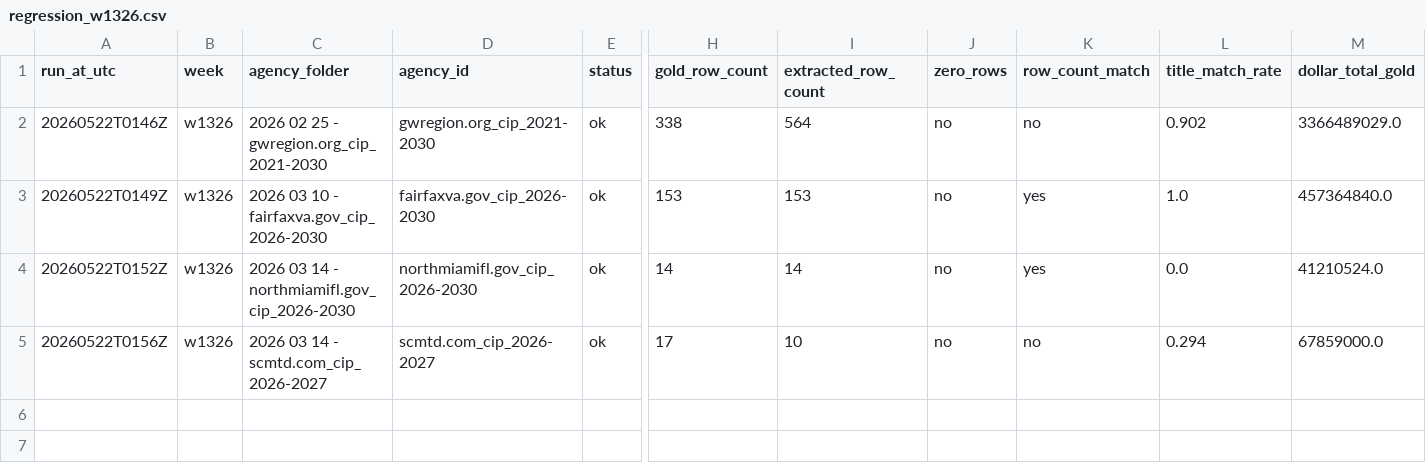
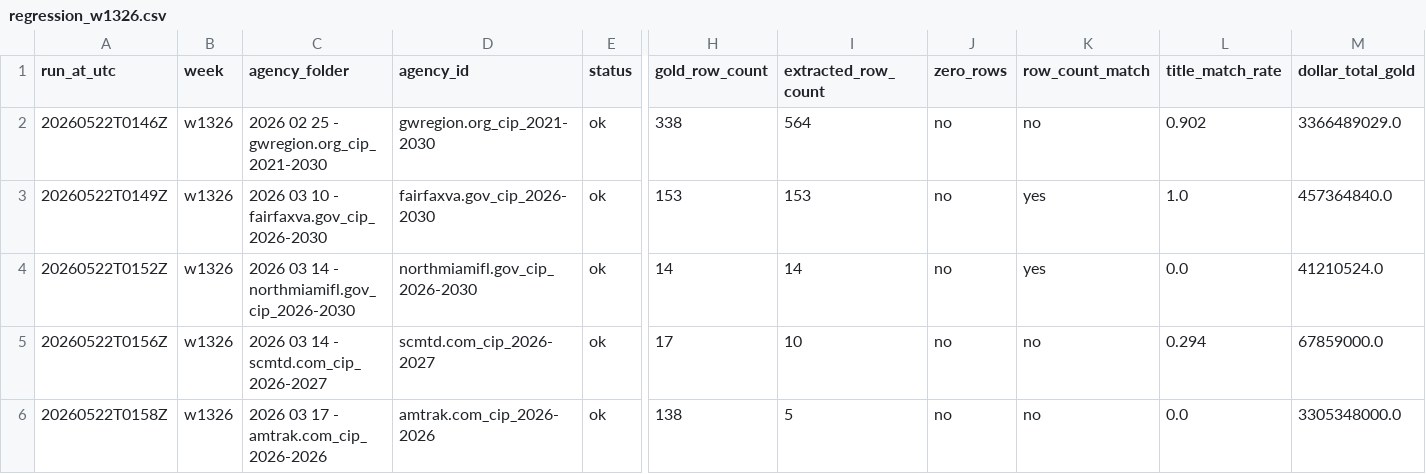
Before and after one commit to firmographs/colab-cip-extract, a CSV file: regression_results/regression_w1326.csv, drawn as a sheet; only a part is shown, gaps mark what is left out; rows hold the shown columns only; the diff names each change by its address in the sheet, - before the commit and + after, or states it on an @@ line.

Commit message:
regression: w1326/amtrak.com_cip_2026-2026 — ok (5/35)

```diff
--- a/regression_results/regression_w1326.csv
+++ b/regression_results/regression_w1326.csv
+row 6: 20260522T0158Z | w1326 | 2026 03 17 - amtrak.com_cip_2026-2026 | amtrak.com_cip_2026-2026 | ok | 138 | 5 | no | no | 0.0 | 3305348000.0
```
